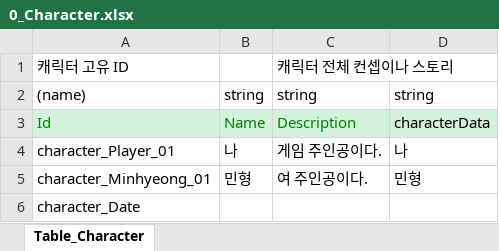
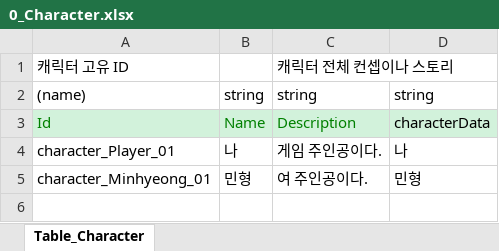
Before and after one commit to SonghaCH/SognhaUnityGame, an Excel workbook: JsonConverter/ExcelFiles/0_Character.xlsx, sheet Table_Character, drawn as a sheet; values as stored, in another font and other column widths than the file's, no borders; the diff names each change by its address in the sheet, - before the commit and + after, or states it on an @@ line.

```diff
--- a/JsonConverter/ExcelFiles/0_Character.xlsx (sheet Table_Character)
+++ b/JsonConverter/ExcelFiles/0_Character.xlsx (sheet Table_Character)
-row 6: character_Date
```
Also changed, not shown: JsonConverter/ExcelFiles/0_MSGDialogue.xlsx, 6 other files.
